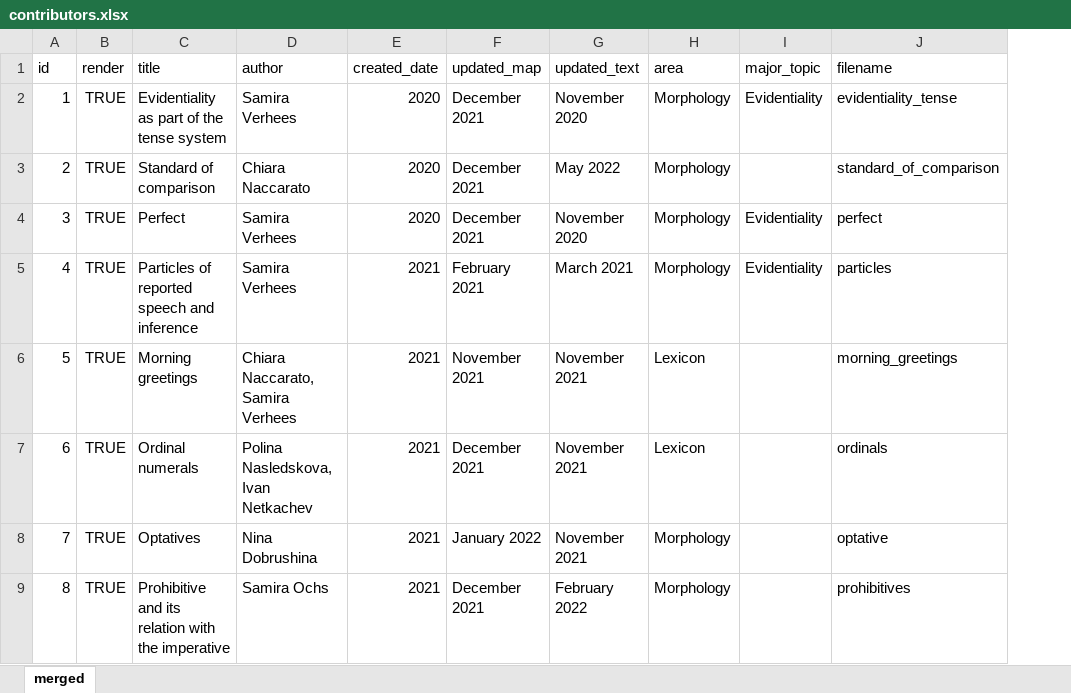
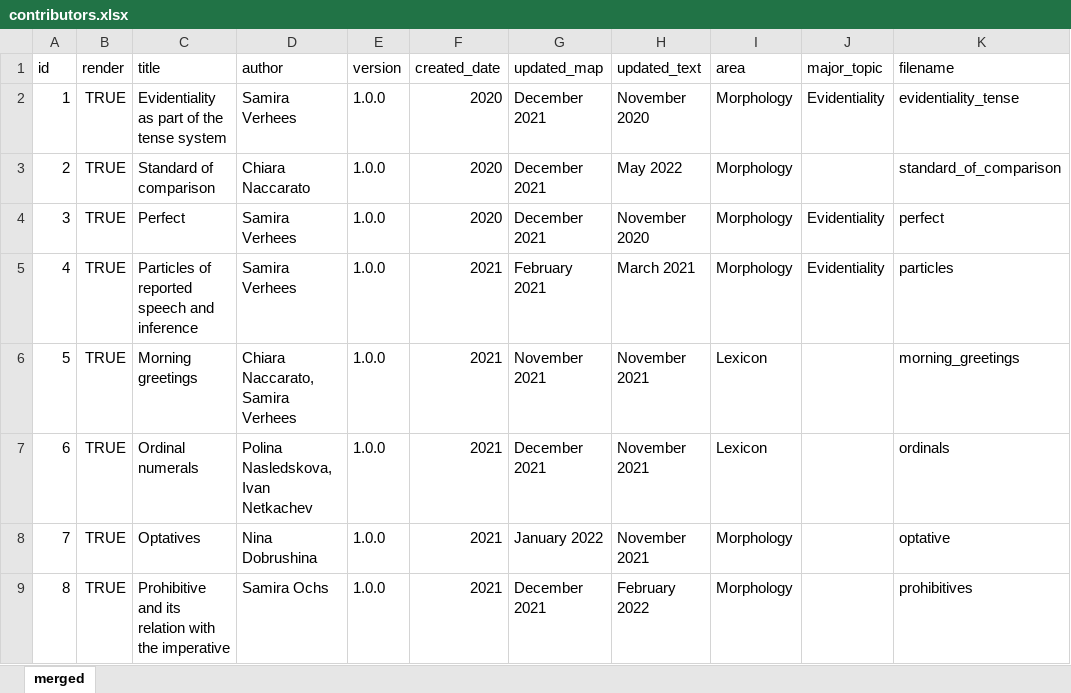
Before and after one commit to LingConLab/TALD, an Excel workbook: data/contributors.xlsx, sheet merged, drawn as a sheet; only a part is shown; values as stored, in another font and other column widths than the file's, no borders; charts and pictures not drawn; the diff covers the shown part only; the diff names each change by its address in the sheet, - before the commit and + after, or states it on an @@ line.

```diff
--- a/data/contributors.xlsx (sheet merged)
+++ b/data/contributors.xlsx (sheet merged)
+column E (version), rows 2-9: all 1.0.0
```
Also changed, not shown: 2 added rows, 4 edited cells and cell formats elsewhere in this sheet, 4 other files.
